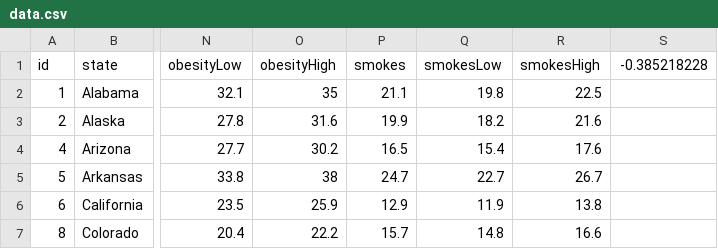
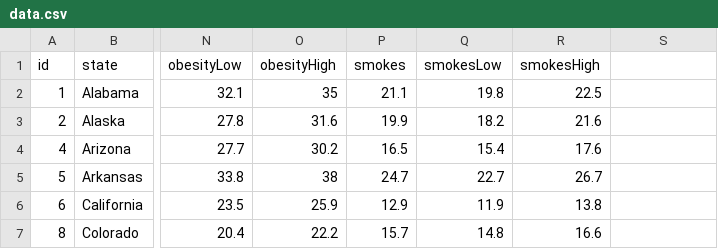
Before and after one commit to daviddamon/D3-Challenge, a CSV file: D3_data_journalism/assets/data/data.csv, drawn as a sheet; only a part is shown, gaps mark what is left out; the diff names each change by its address in the sheet, - before the commit and + after, or states it on an @@ line.

```diff
--- a/D3_data_journalism/assets/data/data.csv
+++ b/D3_data_journalism/assets/data/data.csv
-S1: -0.385218228
+S1: (empty)
```
Also changed, not shown: D3_data_journalism/data.csv, 3 other files.
